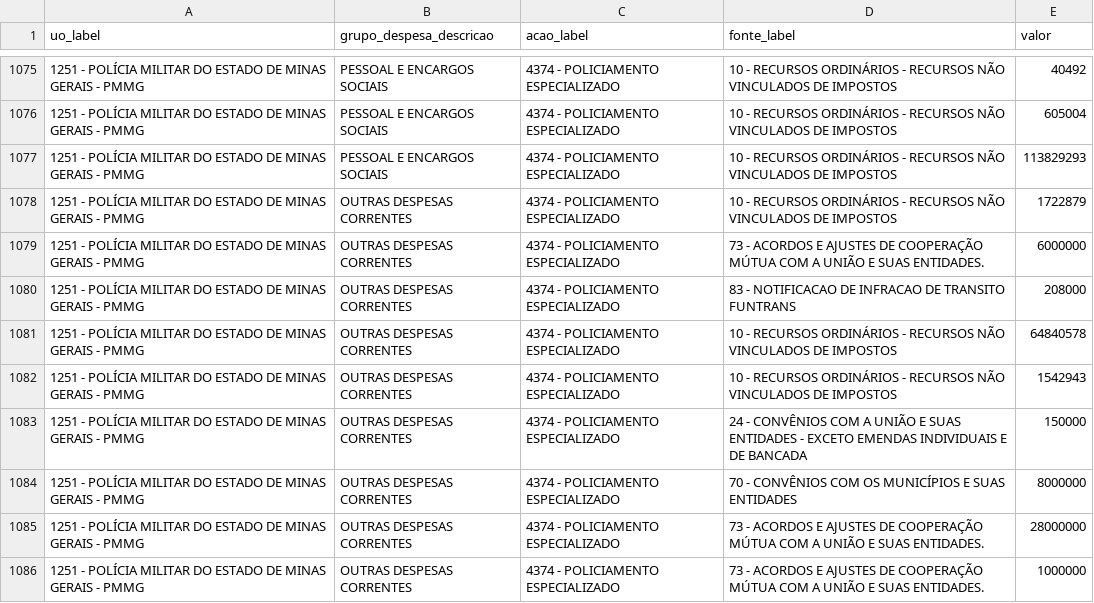
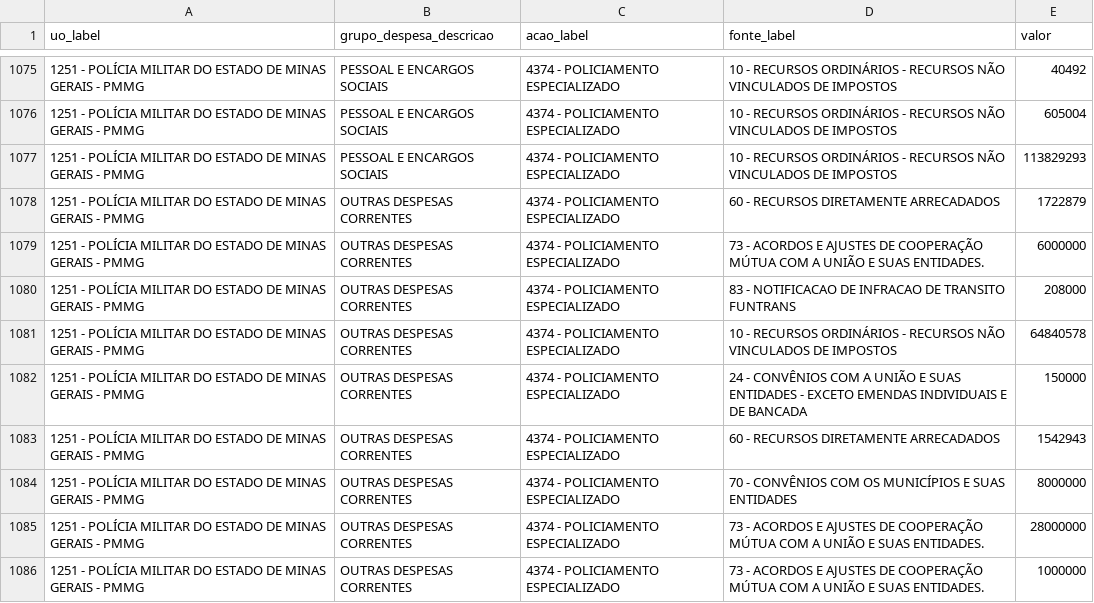
Before and after one commit to vivigoncalvesportonascimento/painel-ppag-loa-2027, a CSV file: shiny_app/data/despesa_orgao.csv, drawn as a sheet; only a part is shown, gaps mark what is left out; the diff covers the shown part only.

```diff
--- a/shiny_app/data/despesa_orgao.csv
+++ b/shiny_app/data/despesa_orgao.csv
@@ -1077,3 +1077,3 @@ uo_label,grupo_despesa_descricao,acao_label,fonte_label,valor
 1251 - POLÍCIA MILITAR DO ESTADO DE MINAS GERAIS - PMMG,PESSOAL E ENCARGOS SOCIAIS,4374 - POLICIAMENTO ESPECIALIZADO,10 - RECURSOS ORDINÁRIOS - RECURSOS NÃO VINCULADOS DE IMPOSTOS,113829293
-1251 - POLÍCIA MILITAR DO ESTADO DE MINAS GERAIS - PMMG,OUTRAS DESPESAS CORRENTES,4374 - POLICIAMENTO ESPECIALIZADO,10 - RECURSOS ORDINÁRIOS - RECURSOS NÃO VINCULADOS DE IMPOSTOS,1722879
+1251 - POLÍCIA MILITAR DO ESTADO DE MINAS GERAIS - PMMG,OUTRAS DESPESAS CORRENTES,4374 - POLICIAMENTO ESPECIALIZADO,60 - RECURSOS DIRETAMENTE ARRECADADOS,1722879
 1251 - POLÍCIA MILITAR DO ESTADO DE MINAS GERAIS - PMMG,OUTRAS DESPESAS CORRENTES,4374 - POLICIAMENTO ESPECIALIZADO,73 - ACORDOS E AJUSTES DE COOPERAÇÃO MÚTUA COM A UNIÃO E SUAS ENTIDADES. ,6000000
@@ -1081,4 +1081,4 @@ uo_label,grupo_despesa_descricao,acao_label,fonte_label,valor
 1251 - POLÍCIA MILITAR DO ESTADO DE MINAS GERAIS - PMMG,OUTRAS DESPESAS CORRENTES,4374 - POLICIAMENTO ESPECIALIZADO,10 - RECURSOS ORDINÁRIOS - RECURSOS NÃO VINCULADOS DE IMPOSTOS,64840578
-1251 - POLÍCIA MILITAR DO ESTADO DE MINAS GERAIS - PMMG,OUTRAS DESPESAS CORRENTES,4374 - POLICIAMENTO ESPECIALIZADO,10 - RECURSOS ORDINÁRIOS - RECURSOS NÃO VINCULADOS DE IMPOSTOS,1542943
 1251 - POLÍCIA MILITAR DO ESTADO DE MINAS GERAIS - PMMG,OUTRAS DESPESAS CORRENTES,4374 - POLICIAMENTO ESPECIALIZADO,24 - CONVÊNIOS COM A UNIÃO E SUAS ENTIDADES - EXCETO EMENDAS INDIVIDUAIS E DE BANCADA,150000
+1251 - POLÍCIA MILITAR DO ESTADO DE MINAS GERAIS - PMMG,OUTRAS DESPESAS CORRENTES,4374 - POLICIAMENTO ESPECIALIZADO,60 - RECURSOS DIRETAMENTE ARRECADADOS,1542943
 1251 - POLÍCIA MILITAR DO ESTADO DE MINAS GERAIS - PMMG,OUTRAS DESPESAS CORRENTES,4374 - POLICIAMENTO ESPECIALIZADO,70 - CONVÊNIOS COM OS MUNICÍPIOS E SUAS ENTIDADES,8000000
```
Also changed, not shown: 11 added rows, 10 removed rows and 73 edited cells elsewhere in this file, shiny_app/data/acao_orcamentaria.csv, shiny_app/data/despesa_fiscal_detalhe.csv, 14 other files.
